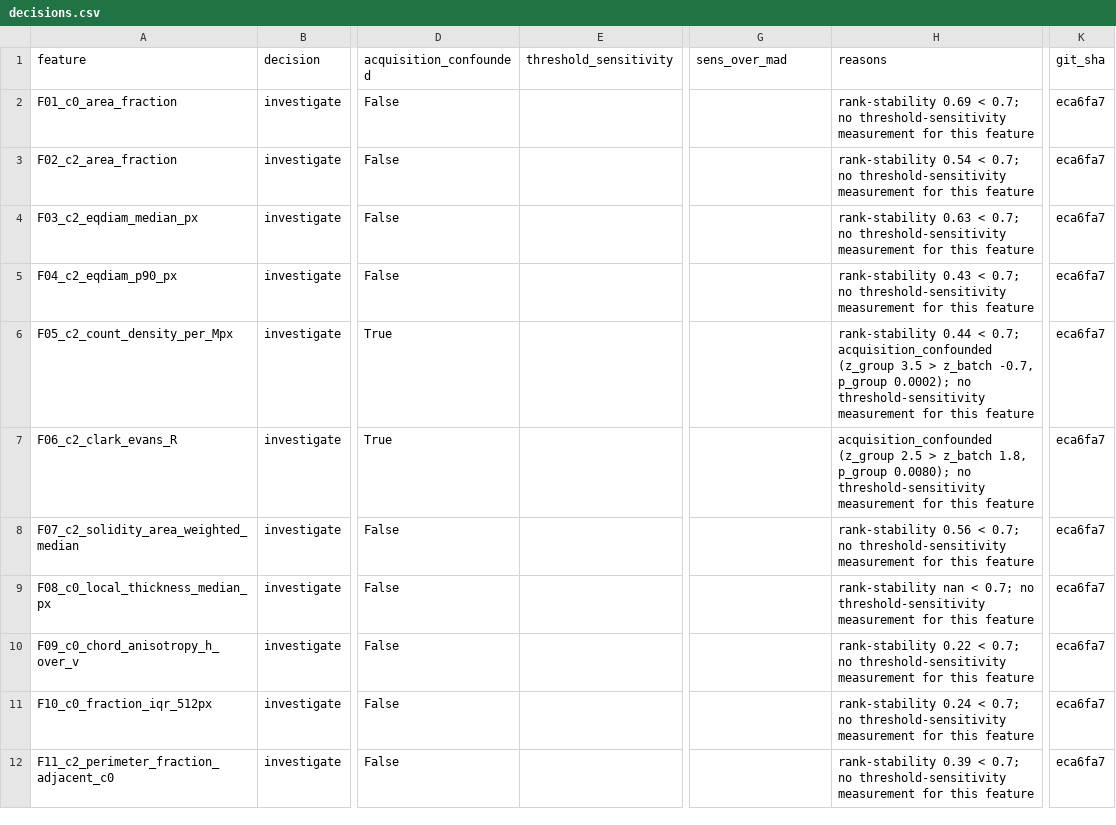
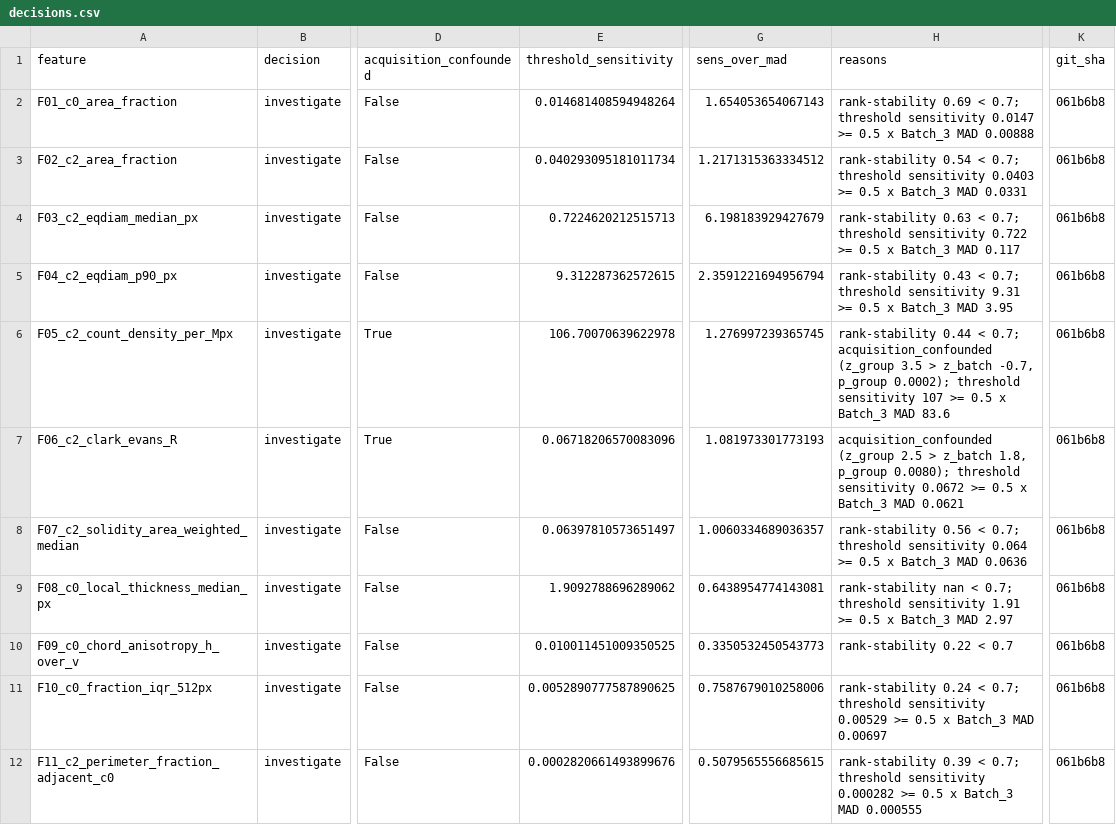
Before and after one commit to Cottrell-LockedIn/AIxScience, a CSV file: results/validate/features_f01_f11/decisions.csv, drawn as a sheet; only a part is shown, gaps mark what is left out; the diff names each change by its address in the sheet, - before the commit and + after, or states it on an @@ line.

```diff
--- a/results/validate/features_f01_f11/decisions.csv
+++ b/results/validate/features_f01_f11/decisions.csv
-E2 (threshold_sensitivity): (empty)
+E2 (threshold_sensitivity): 0.014681408594948264
-G2 (sens_over_mad): (empty)
+G2 (sens_over_mad): 1.654053654067143
-H2 (reasons): …< 0.7; no threshold-sensitivity measurement for this feature
+H2 (reasons): …< 0.7; threshold sensitivity 0.0147 >= 0.5 x Batch_3 MAD 0.00888
-K2:K12 (git_sha): eca6fa7
+K2:K12 (git_sha): 061b6b8
-E3 (threshold_sensitivity): (empty)
+E3 (threshold_sensitivity): 0.040293095181011734
-G3 (sens_over_mad): (empty)
+G3 (sens_over_mad): 1.2171315363334512
-H3 (reasons): …< 0.7; no threshold-sensitivity measurement for this feature
+H3 (reasons): …< 0.7; threshold sensitivity 0.0403 >= 0.5 x Batch_3 MAD 0.0331
-E4 (threshold_sensitivity): (empty)
+E4 (threshold_sensitivity): 0.7224620212515713
-G4 (sens_over_mad): (empty)
+G4 (sens_over_mad): 6.198183929427679
-H4 (reasons): …< 0.7; no threshold-sensitivity measurement for this feature
+H4 (reasons): …< 0.7; threshold sensitivity 0.722 >= 0.5 x Batch_3 MAD 0.117
-E5 (threshold_sensitivity): (empty)
+E5 (threshold_sensitivity): 9.312287362572615
-G5 (sens_over_mad): (empty)
+G5 (sens_over_mad): 2.3591221694956794
-H5 (reasons): …< 0.7; no threshold-sensitivity measurement for this feature
+H5 (reasons): …< 0.7; threshold sensitivity 9.31 >= 0.5 x Batch_3 MAD 3.95
-E6 (threshold_sensitivity): (empty)
+E6 (threshold_sensitivity): 106.70070639622978
-G6 (sens_over_mad): (empty)
+G6 (sens_over_mad): 1.276997239365745
-H6 (reasons): …p_group 0.0002); no threshold-sensitivity measurement for this feature
+H6 (reasons): …p_group 0.0002); threshold sensitivity 107 >= 0.5 x Batch_3 MAD 83.6
-E7 (threshold_sensitivity): (empty)
+E7 (threshold_sensitivity): 0.06718206570083096
-G7 (sens_over_mad): (empty)
+G7 (sens_over_mad): 1.081973301773193
-H7 (reasons): …p_group 0.0080); no threshold-sensitivity measurement for this feature
+H7 (reasons): …p_group 0.0080); threshold sensitivity 0.0672 >= 0.5 x Batch_3 MAD 0.0621
-E8 (threshold_sensitivity): (empty)
+E8 (threshold_sensitivity): 0.06397810573651497
-G8 (sens_over_mad): (empty)
+G8 (sens_over_mad): 1.0060334689036357
-H8 (reasons): …< 0.7; no threshold-sensitivity measurement for this feature
+H8 (reasons): …< 0.7; threshold sensitivity 0.064 >= 0.5 x Batch_3 MAD 0.0636
-E9 (threshold_sensitivity): (empty)
+E9 (threshold_sensitivity): 1.9092788696289062
-G9 (sens_over_mad): (empty)
+G9 (sens_over_mad): 0.6438954774143081
-H9 (reasons): …< 0.7; no threshold-sensitivity measurement for this feature
+H9 (reasons): …< 0.7; threshold sensitivity 1.91 >= 0.5 x Batch_3 MAD 2.97
-E10 (threshold_sensitivity): (empty)
+E10 (threshold_sensitivity): 0.010011451009350525
-G10 (sens_over_mad): (empty)
+G10 (sens_over_mad): 0.3350532450543773
-H10 (reasons): …0.22 < 0.7; no threshold-sensitivity measurement for this feature
+H10 (reasons): …0.22 < 0.7
-E11 (threshold_sensitivity): (empty)
+E11 (threshold_sensitivity): 0.0052890777587890625
-G11 (sens_over_mad): (empty)
+G11 (sens_over_mad): 0.7587679010258006
-H11 (reasons): …< 0.7; no threshold-sensitivity measurement for this feature
+H11 (reasons): …< 0.7; threshold sensitivity 0.00529 >= 0.5 x Batch_3 MAD 0.00697
-E12 (threshold_sensitivity): (empty)
+E12 (threshold_sensitivity): 0.0002820661493899676
-G12 (sens_over_mad): (empty)
+G12 (sens_over_mad): 0.5079565556685615
-H12 (reasons): …< 0.7; no threshold-sensitivity measurement for this feature
+H12 (reasons): …< 0.7; threshold sensitivity 0.000282 >= 0.5 x Batch_3 MAD 0.000555
```
Also changed, not shown: results/validate/features_f01_f11/batch_tests.csv, results/validate/features_f01_f11/confound.csv, 18 other files.
